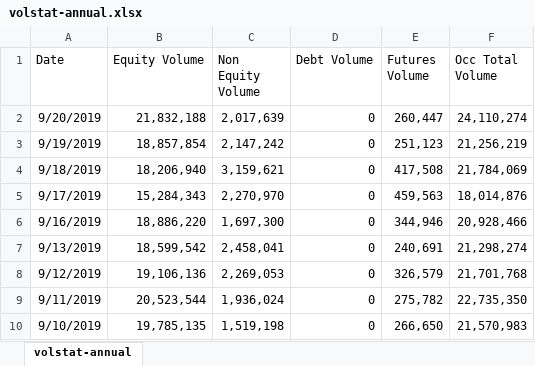
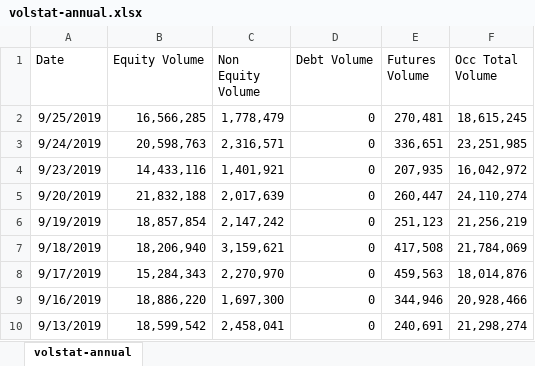
Before and after one commit to MoreCoffee12/Economics, an Excel workbook: volstat-annual.xlsx, sheet volstat-annual, drawn as a sheet; only a part is shown; the shorter side is filled out with more unchanged rows; values as stored, in another font and other column widths than the file's, no borders; the diff names each change by its address in the sheet, - before the commit and + after, or states it on an @@ line.

```diff
--- a/volstat-annual.xlsx (sheet volstat-annual)
+++ b/volstat-annual.xlsx (sheet volstat-annual)
+row 2: 9/25/2019 | 16,566,285 | 1,778,479 | 0 | 270,481 | 18,615,245
+row 3: 9/24/2019 | 20,598,763 | 2,316,571 | 0 | 336,651 | 23,251,985
+row 4: 9/23/2019 | 14,433,116 | 1,401,921 | 0 | 207,935 | 16,042,972
```
Also changed, not shown: 4 other files.
